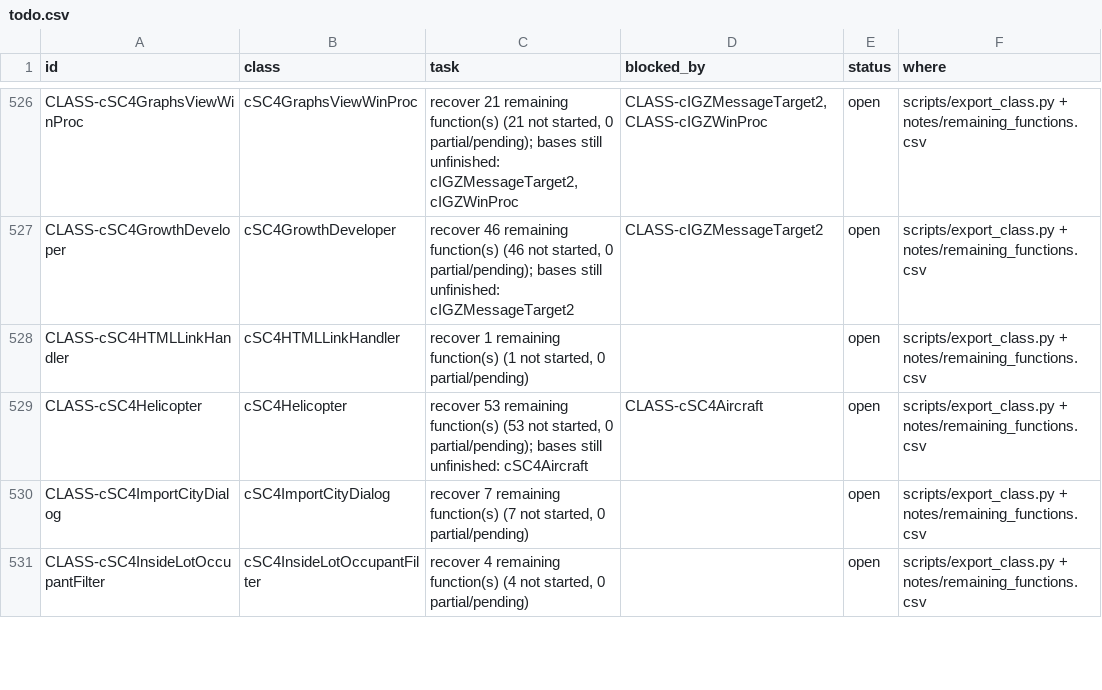
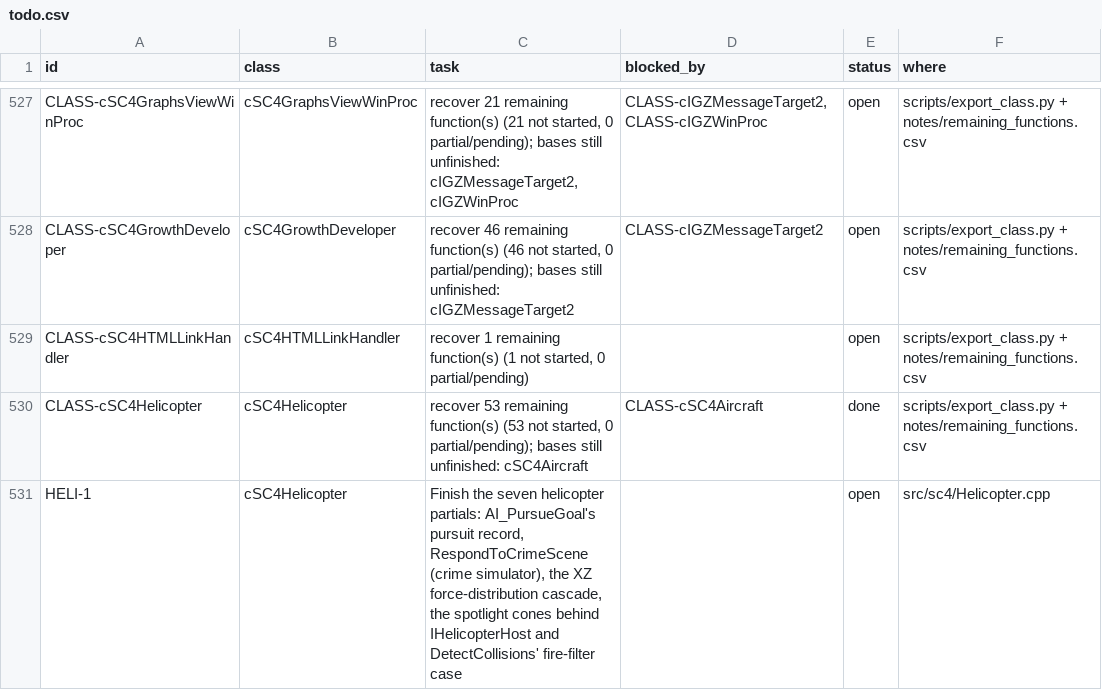
Before and after one commit to CadenKalez/DeSCAi4, a CSV file: notes/todo.csv, drawn as a sheet; only a part is shown, gaps mark what is left out; the shorter side is filled out with more unchanged rows; the diff covers the shown part only.

```diff
--- a/notes/todo.csv
+++ b/notes/todo.csv
@@ -528,2 +529,3 @@ CLASS-cSC4GrowthDeveloper,cSC4GrowthDeveloper,"recover 46 remaining function(s)
 CLASS-cSC4HTMLLinkHandler,cSC4HTMLLinkHandler,"recover 1 remaining function(s) (1 not started, 0 partial/pending)",,open,scripts/export_class.py + notes/remaining_functions.csv
-CLASS-cSC4Helicopter,cSC4Helicopter,"recover 53 remaining function(s) (53 not started, 0 partial/pending); bases still unfinished: cSC4Aircraft",CLASS-cSC4Aircraft,open,scripts/export_class.py + notes/remaining_functions.csv
+CLASS-cSC4Helicopter,cSC4Helicopter,"recover 53 remaining function(s) (53 not started, 0 partial/pending); bases still unfinished: cSC4Aircraft",CLASS-cSC4Aircraft,done,scripts/export_class.py + notes/remaining_functions.csv
+HELI-1,cSC4Helicopter,"Finish the seven helicopter partials: AI_PursueGoal's pursuit record, RespondToCrimeScene (crime simulator), the XZ force-distribution cascade, the spotlight cones behind IHelicopterHost and DetectCollisions' fire-filter case",,open,src/sc4/Helicopter.cpp
```
Also changed, not shown: 3 added rows and 3 edited cells elsewhere in this file, 19 other files.
